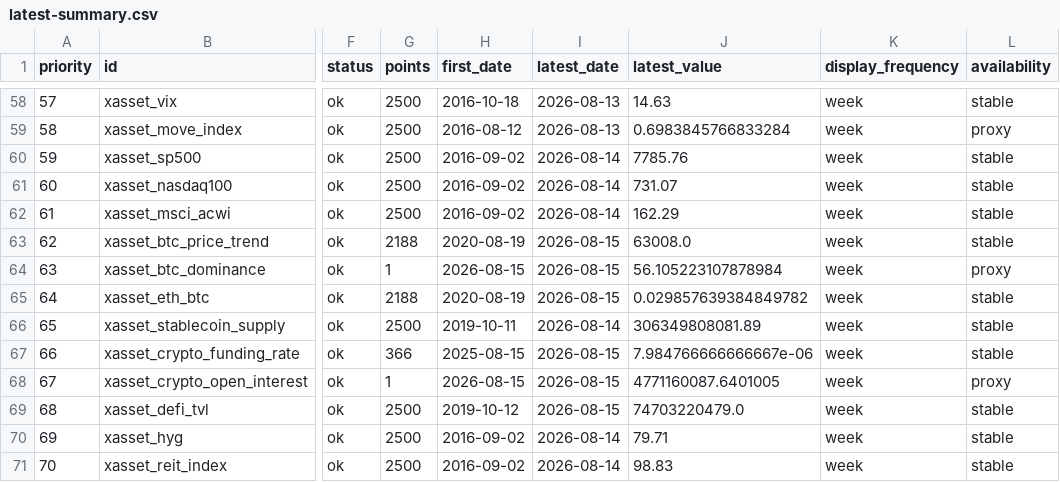
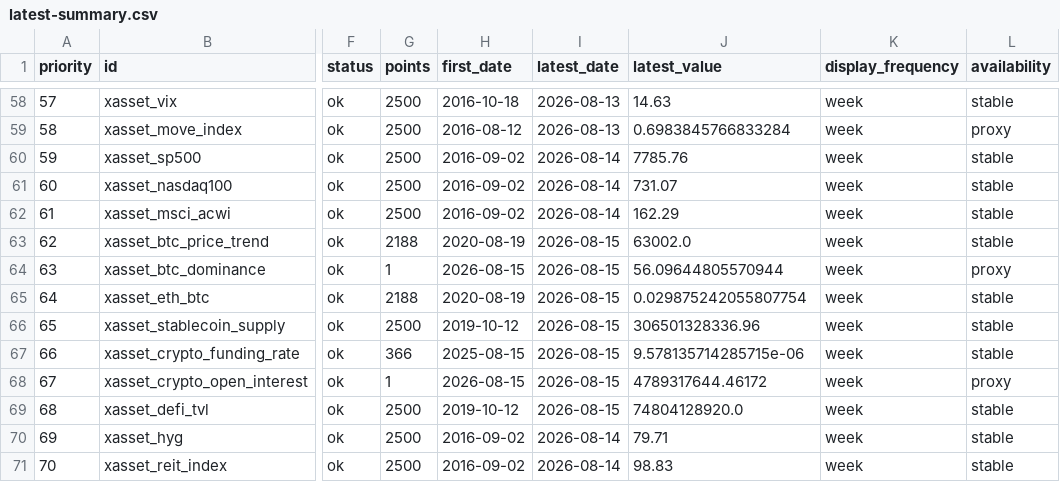
Before and after one commit to junxinhuang/fin-market-brief, a CSV file: data/macro/latest-summary.csv, drawn as a sheet; only a part is shown, gaps mark what is left out; the diff names each change by its address in the sheet, - before the commit and + after, or states it on an @@ line.

```diff
--- a/data/macro/latest-summary.csv
+++ b/data/macro/latest-summary.csv
-J63 (latest_value): 63008.0
+J63 (latest_value): 63002.0
-J64 (latest_value): 56.105223107878984
+J64 (latest_value): 56.09644805570944
-J65 (latest_value): 0.029857639384849782
+J65 (latest_value): 0.029875242055807754
-H66 (first_date): 2019-10-11
+H66 (first_date): 2019-10-12
-I66 (latest_date): 2026-08-14
+I66 (latest_date): 2026-08-15
-J66 (latest_value): 306349808081.89
+J66 (latest_value): 306501328336.96
-J67 (latest_value): 7.984766666666667e-06
+J67 (latest_value): 9.578135714285715e-06
-J68 (latest_value): 4771160087.6401005
+J68 (latest_value): 4789317644.46172
-J69 (latest_value): 74703220479.0
+J69 (latest_value): 74804128920.0
```
Also changed, not shown: 20 other files.
